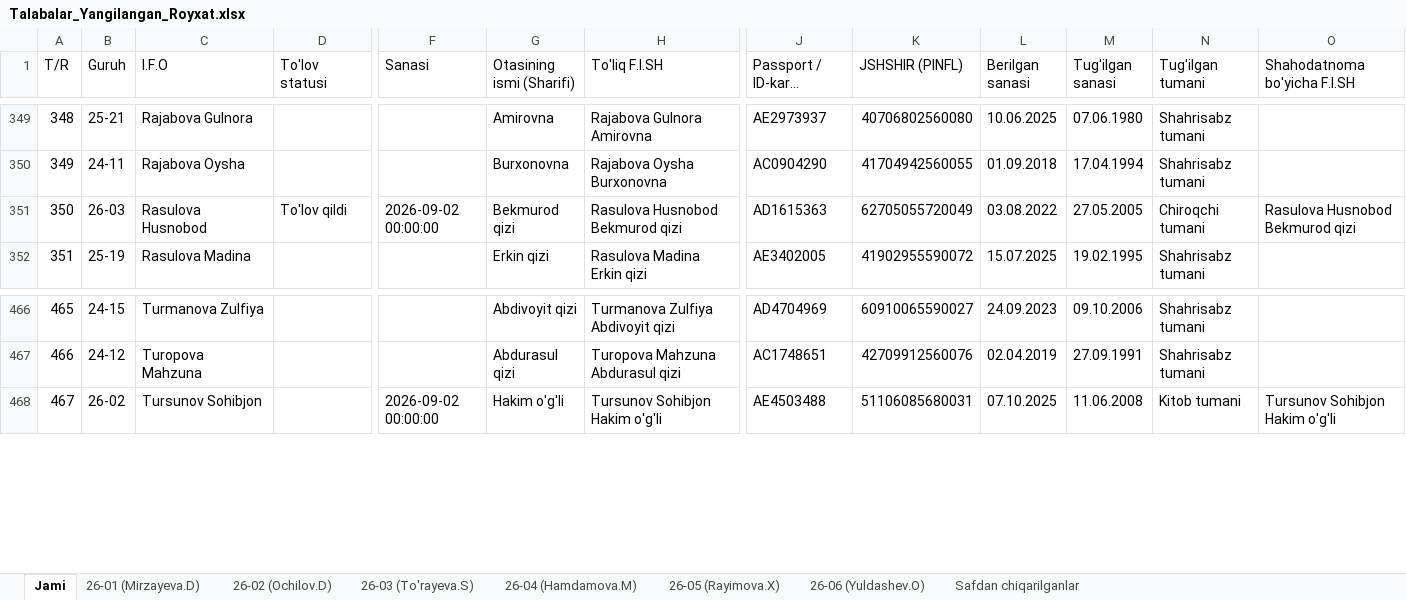
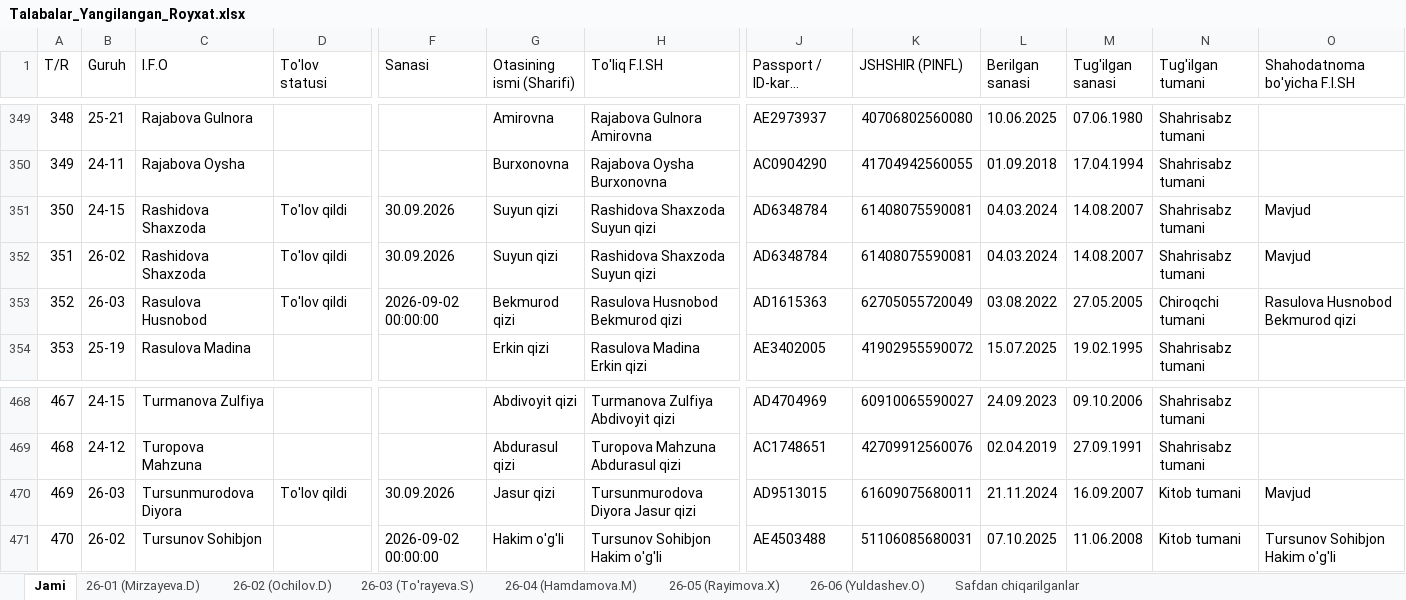
Before and after one commit to ozodbeknapasov007-dotcom/talabalar-jadvali, an Excel workbook: data/Talabalar_Yangilangan_Royxat.xlsx, sheet Jami, drawn as a sheet; only a part is shown, gaps mark what is left out; long unchanged cells end in …; values as stored, in another font and other column widths than the file's, no cell formats; addresses are those after the commit; rows hold the shown columns only; the diff names each change by its address in the sheet, - before the commit and + after, or states it on an @@ line.

Commit message:
Auto: talaba ma'lumotlari yangilandi (2026-09-30 16:19:50)

```diff
--- a/data/Talabalar_Yangilangan_Royxat.xlsx (sheet Jami)
+++ b/data/Talabalar_Yangilangan_Royxat.xlsx (sheet Jami)
+row 351: 350 | 24-15 | Rashidova Shaxzoda | To'lov qildi | 30.09.2026 | Suyun qizi | Rashidova Shaxzoda Suyun qizi | AD6348784 | 61408075590081 | 04.03.2024 | 14.08.2007 | Shahrisabz tumani | Mavjud
+row 352: 351 | 26-02 | Rashidova Shaxzoda | To'lov qildi | 30.09.2026 | Suyun qizi | Rashidova Shaxzoda Suyun qizi | AD6348784 | 61408075590081 | 04.03.2024 | 14.08.2007 | Shahrisabz tumani | Mavjud
@@ column A (T/R) renumbered from row 353 down @@
+row 470: 469 | 26-03 | Tursunmurodova Diyora | To'lov qildi | 30.09.2026 | Jasur qizi | Tursunmurodova Diyora Jasur qizi | AD9513015 | 61609075680011 | 21.11.2024 | 16.09.2007 | Kitob tumani | Mavjud
```
Also changed, not shown: sheet 26-03 (To'rayeva.S), sheet 26-02 (Ochilov.D), cell formats, data/Talabalar_Toliq_Royxati.xlsx, qayta_tekshiruv/Talabalar_Yangilangan_Royxat.xlsx, 18 other files.
